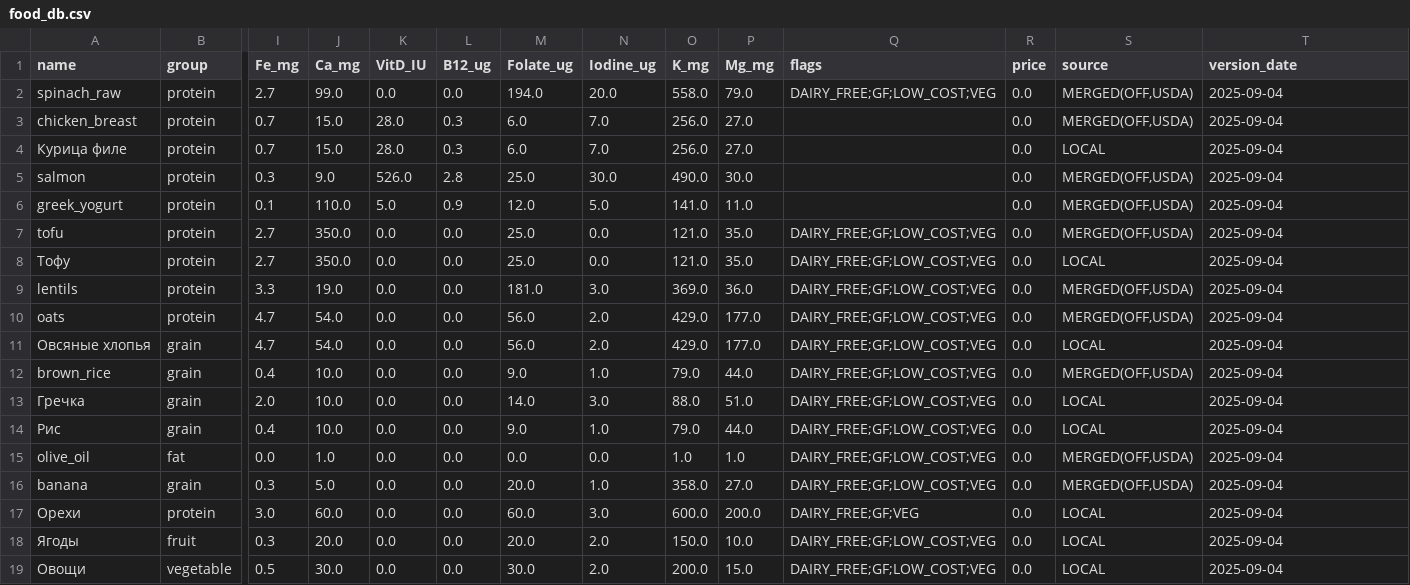
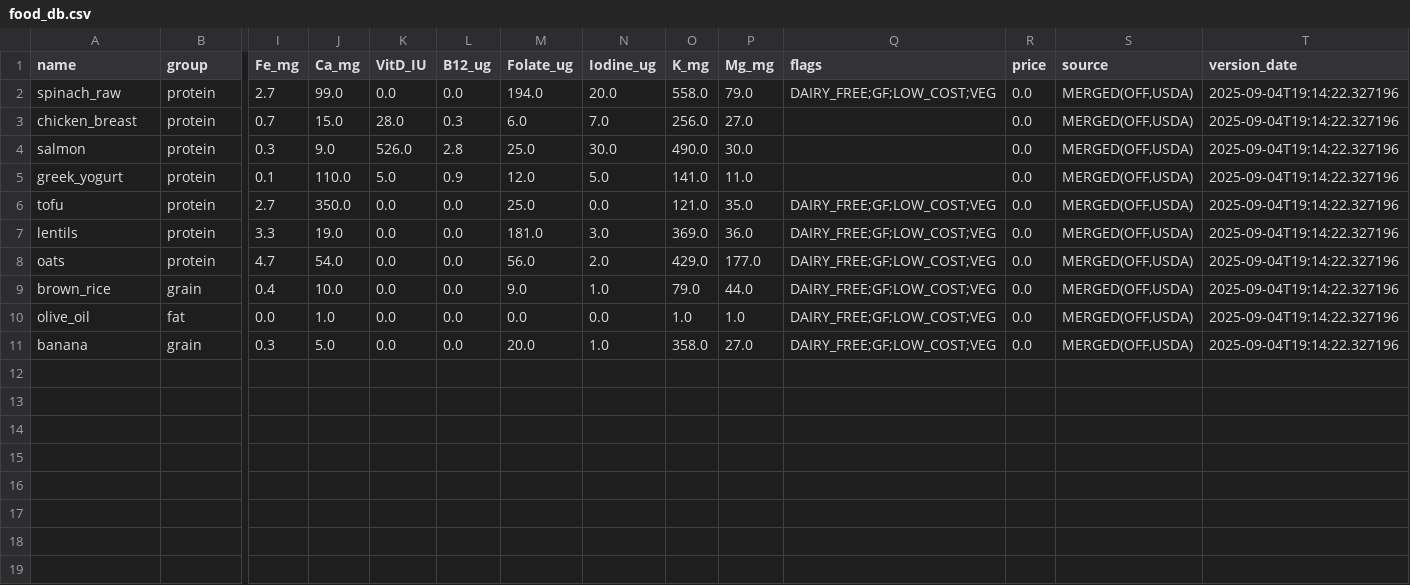
Before and after one commit to Katsiarynakavaleuskaya/BMI-App_2025_clean, a CSV file: data/food_db.csv, drawn as a sheet; only a part is shown, gaps mark what is left out; removed rows and columns are numbered as before the commit, all else as after; rows hold the shown columns only; the diff names each change by its address in the sheet, - before the commit and + after, or states it on an @@ line.

```diff
--- a/data/food_db.csv
+++ b/data/food_db.csv
-T2:T3 (version_date): 2025-09-04
+T2:T3 (version_date): 2025-09-04T19:14:22.327196
-row 4: Курица филе | protein | 0.7 | 15.0 | 28.0 | 0.3 | 6.0 | 7.0 | 256.0 | 27.0 |  | 0.0 | LOCAL | 2025-09-04
-T4:T6 (version_date): 2025-09-04
+T4:T6 (version_date): 2025-09-04T19:14:22.327196
-row 8: Тофу | protein | 2.7 | 350.0 | 0.0 | 0.0 | 25.0 | 0.0 | 121.0 | 35.0 | DAIRY_FREE;GF;LOW_COST;VEG | 0.0 | LOCAL | 2025-09-04
-T7:T8 (version_date): 2025-09-04
+T7:T8 (version_date): 2025-09-04T19:14:22.327196
-row 11: Овсяные хлопья | grain | 4.7 | 54.0 | 0.0 | 0.0 | 56.0 | 2.0 | 429.0 | 177.0 | DAIRY_FREE;GF;LOW_COST;VEG | 0.0 | LOCAL | 2025-09-04
-T9 (version_date): 2025-09-04
+T9 (version_date): 2025-09-04T19:14:22.327196
-row 13: Гречка | grain | 2.0 | 10.0 | 0.0 | 0.0 | 14.0 | 3.0 | 88.0 | 51.0 | DAIRY_FREE;GF;LOW_COST;VEG | 0.0 | LOCAL | 2025-09-04
-row 14: Рис | grain | 0.4 | 10.0 | 0.0 | 0.0 | 9.0 | 1.0 | 79.0 | 44.0 | DAIRY_FREE;GF;LOW_COST;VEG | 0.0 | LOCAL | 2025-09-04
-T10:T11 (version_date): 2025-09-04
+T10:T11 (version_date): 2025-09-04T19:14:22.327196
-row 17: Орехи | protein | 3.0 | 60.0 | 0.0 | 0.0 | 60.0 | 3.0 | 600.0 | 200.0 | DAIRY_FREE;GF;VEG | 0.0 | LOCAL | 2025-09-04
-row 18: Ягоды | fruit | 0.3 | 20.0 | 0.0 | 0.0 | 20.0 | 2.0 | 150.0 | 10.0 | DAIRY_FREE;GF;LOW_COST;VEG | 0.0 | LOCAL | 2025-09-04
-row 19: Овощи | vegetable | 0.5 | 30.0 | 0.0 | 0.0 | 30.0 | 2.0 | 200.0 | 15.0 | DAIRY_FREE;GF;LOW_COST;VEG | 0.0 | LOCAL | 2025-09-04
```
Also changed, not shown: data/food_aliases.csv, 15 other files.
